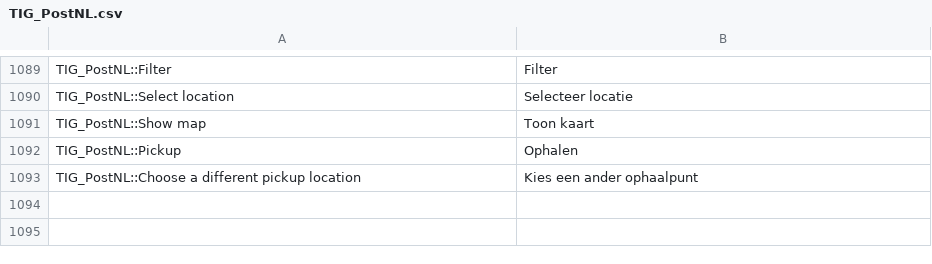
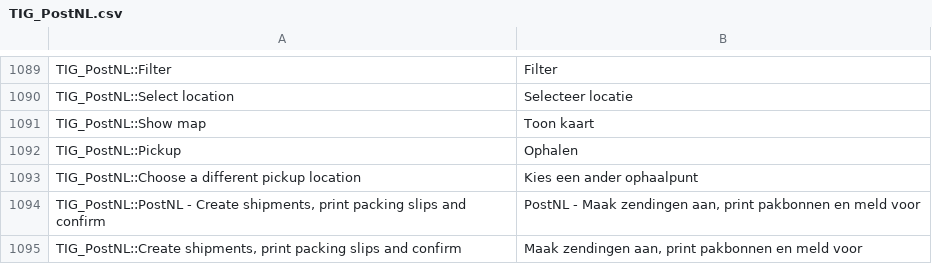
Before and after one commit to postnl/postnl-magento1-End-of-life, a CSV file: app/locale/nl_NL/TIG_PostNL.csv, drawn as a sheet; only a part is shown, gaps mark what is left out; the diff names each change by its address in the sheet, - before the commit and + after, or states it on an @@ line.

Commit message:
added the option to do the full postnl flow with packing slips, instead of shipping labels

```diff
--- a/app/locale/nl_NL/TIG_PostNL.csv
+++ b/app/locale/nl_NL/TIG_PostNL.csv
+row 1094: TIG_PostNL::PostNL - Create shipments, print packing slips and confirm | PostNL - Maak zendingen aan, print pakbonnen en meld voor
+row 1095: TIG_PostNL::Create shipments, print packing slips and confirm | Maak zendingen aan, print pakbonnen en meld voor
```
Also changed, not shown: 8 other files.
